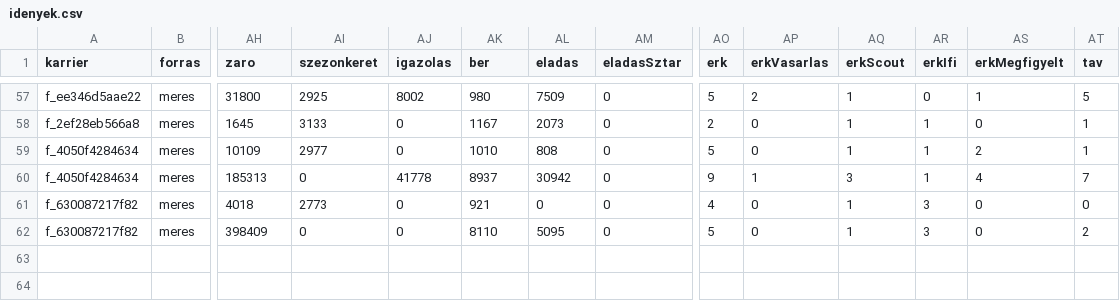
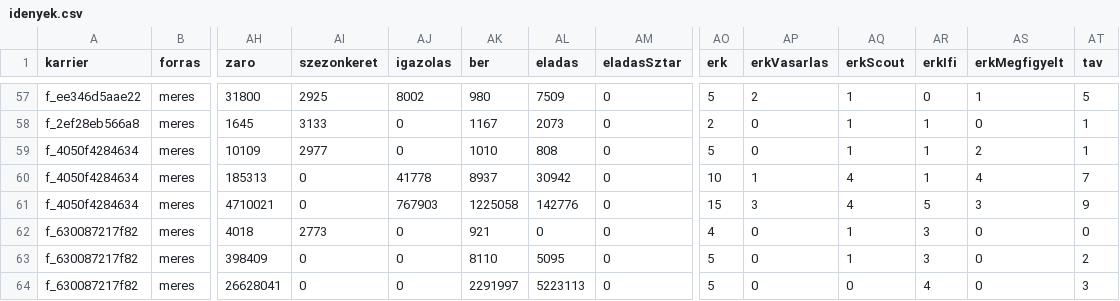
Before and after one commit to mistral757/Magyah, a CSV file: meres/idenyek.csv, drawn as a sheet; only a part is shown, gaps mark what is left out; rows hold the shown columns only; the diff names each change by its address in the sheet, - before the commit and + after, or states it on an @@ line.

```diff
--- a/meres/idenyek.csv
+++ b/meres/idenyek.csv
-AO60 (erk): 9
+AO60 (erk): 10
-AQ60 (erkScout): 3
+AQ60 (erkScout): 4
+row 61: f_4050f4284634 | meres | 4710021 | 0 | 767903 | 1225058 | 142776 | 0 | 15 | 3 | 4 | 5 | 3 | 9
+row 64: f_630087217f82 | meres | 26628041 | 0 | 0 | 2291997 | 5223113 | 0 | 5 | 0 | 0 | 4 | 0 | 3
```
Also changed, not shown: 5 other files.
